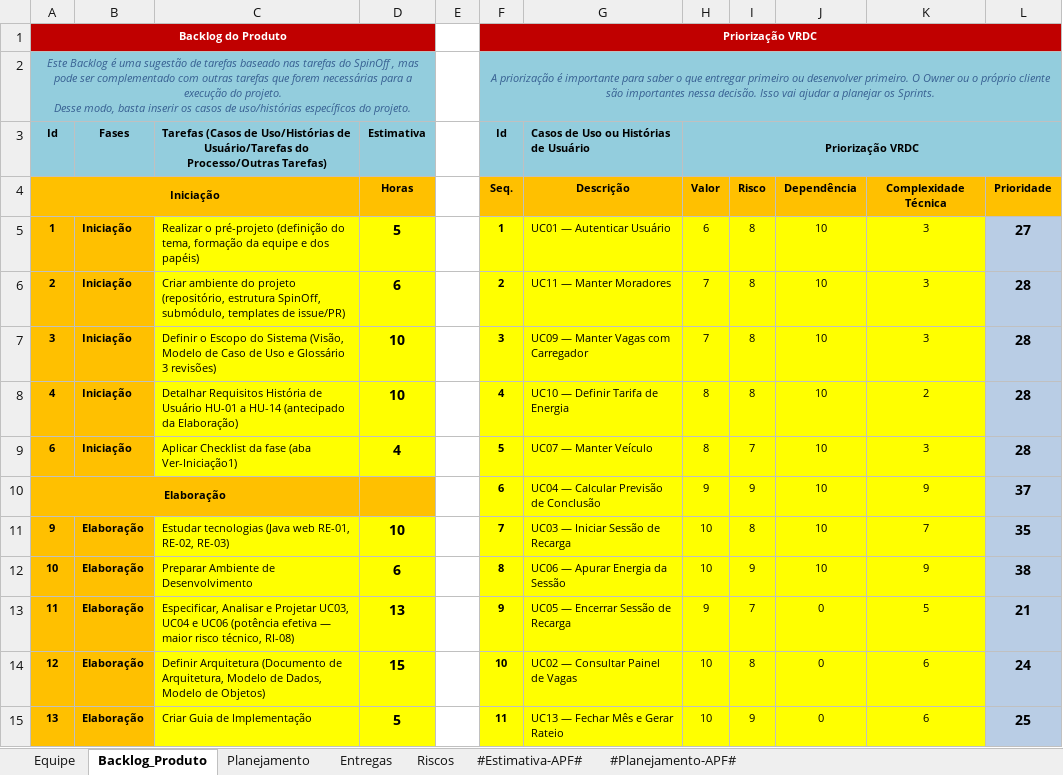
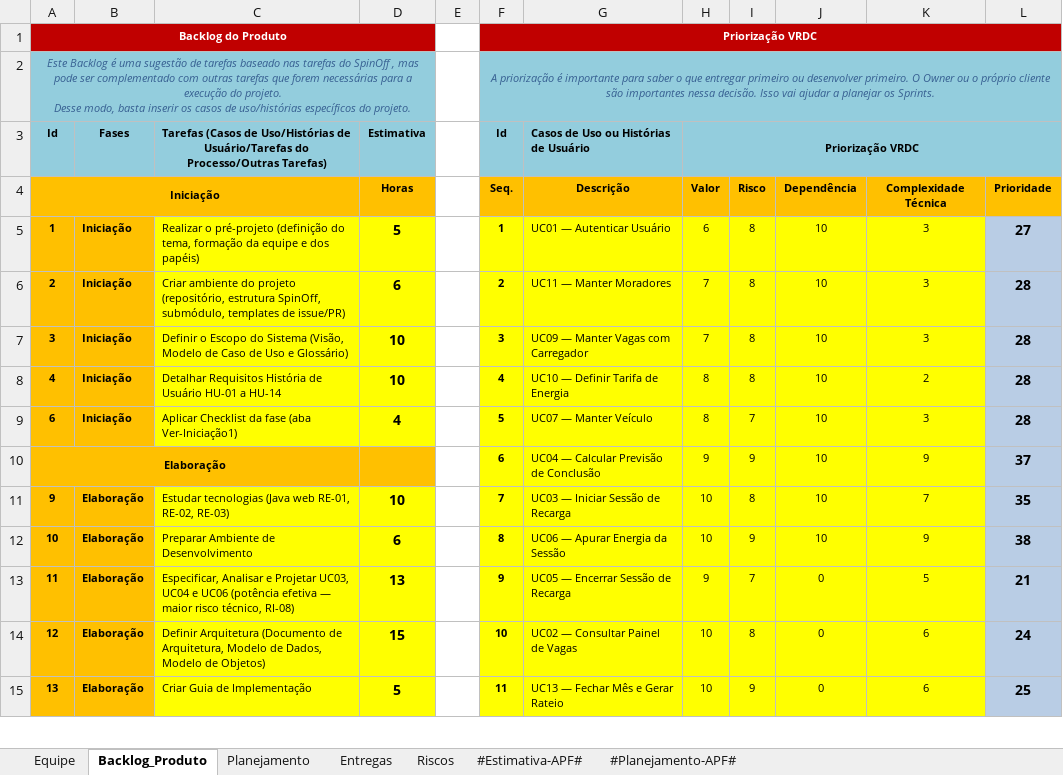
Before and after one commit to AndreMoreira00/CarregaJA, an Excel workbook: 6.Gerenciamento de Projeto/CARREGAJA - Planejamento e Controle do Projeto.xlsx, sheet Backlog_Produto, drawn as a sheet; only a part is shown; values as stored, in another font and other column widths than the file's, no borders; the diff names each change by its address in the sheet, - before the commit and + after, or states it on an @@ line.

```diff
--- a/6.Gerenciamento de Projeto/CARREGAJA - Planejamento e Controle do Projeto.xlsx (sheet Backlog_Produto)
+++ b/6.Gerenciamento de Projeto/CARREGAJA - Planejamento e Controle do Projeto.xlsx (sheet Backlog_Produto)
-C7: …Uso e Glossário 3 revisões)
+C7: …Uso e Glossário)
-C8: …a HU-14 (antecipado da Elaboração)
+C8: …a HU-14
```
Also changed, not shown: sheet Entregas, 6.Gerenciamento de Projeto/CARREGAJA - Checklist de Projeto.xlsx, 2 other files.
